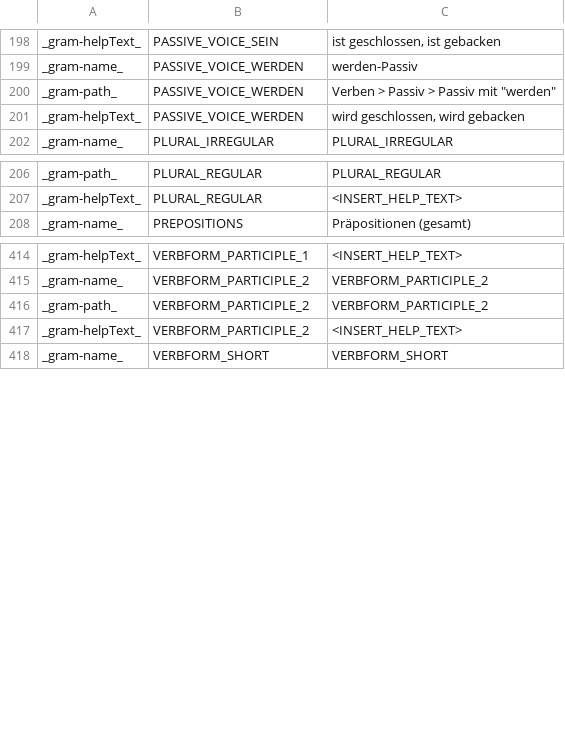
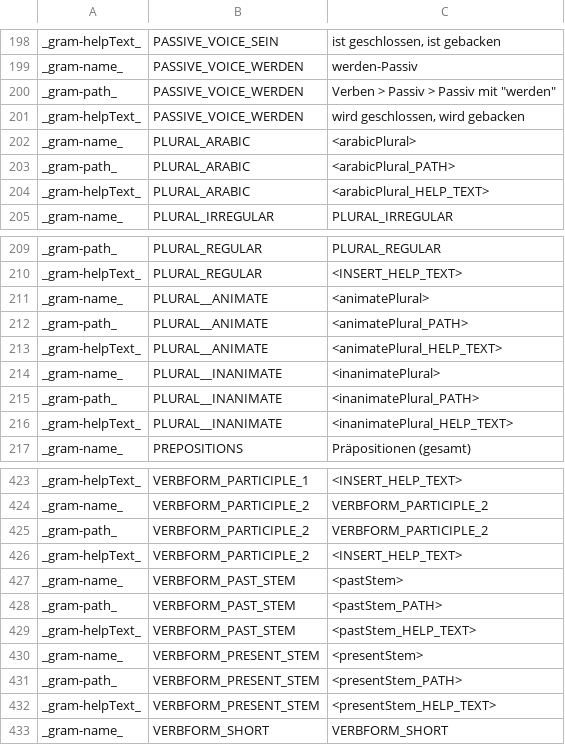
Before and after one commit to reynoldsnlp/flair, a TSV file: src/main/java/com/flair/client/localization/resources/strings-de-constructions.tsv, drawn as a sheet; only a part is shown, gaps mark what is left out; the diff names each change by its address in the sheet, - before the commit and + after, or states it on an @@ line.

```diff
--- a/src/main/java/com/flair/client/localization/resources/strings-de-constructions.tsv
+++ b/src/main/java/com/flair/client/localization/resources/strings-de-constructions.tsv
+row 202: _gram-name_ | PLURAL_ARABIC | <arabicPlural>
+row 203: _gram-path_ | PLURAL_ARABIC | <arabicPlural_PATH>
+row 204: _gram-helpText_ | PLURAL_ARABIC | <arabicPlural_HELP_TEXT>
+row 211: _gram-name_ | PLURAL__ANIMATE | <animatePlural>
+row 212: _gram-path_ | PLURAL__ANIMATE | <animatePlural_PATH>
+row 213: _gram-helpText_ | PLURAL__ANIMATE | <animatePlural_HELP_TEXT>
+row 214: _gram-name_ | PLURAL__INANIMATE | <inanimatePlural>
+row 215: _gram-path_ | PLURAL__INANIMATE | <inanimatePlural_PATH>
+row 216: _gram-helpText_ | PLURAL__INANIMATE | <inanimatePlural_HELP_TEXT>
+row 427: _gram-name_ | VERBFORM_PAST_STEM | <pastStem>
+row 428: _gram-path_ | VERBFORM_PAST_STEM | <pastStem_PATH>
+row 429: _gram-helpText_ | VERBFORM_PAST_STEM | <pastStem_HELP_TEXT>
+row 430: _gram-name_ | VERBFORM_PRESENT_STEM | <presentStem>
+row 431: _gram-path_ | VERBFORM_PRESENT_STEM | <presentStem_PATH>
+row 432: _gram-helpText_ | VERBFORM_PRESENT_STEM | <presentStem_HELP_TEXT>
```
Also changed, not shown: src/main/java/com/flair/client/localization/resources/strings-de-general.tsv, src/main/java/com/flair/client/localization/resources/strings-en-constructions.tsv, 17 other files.
